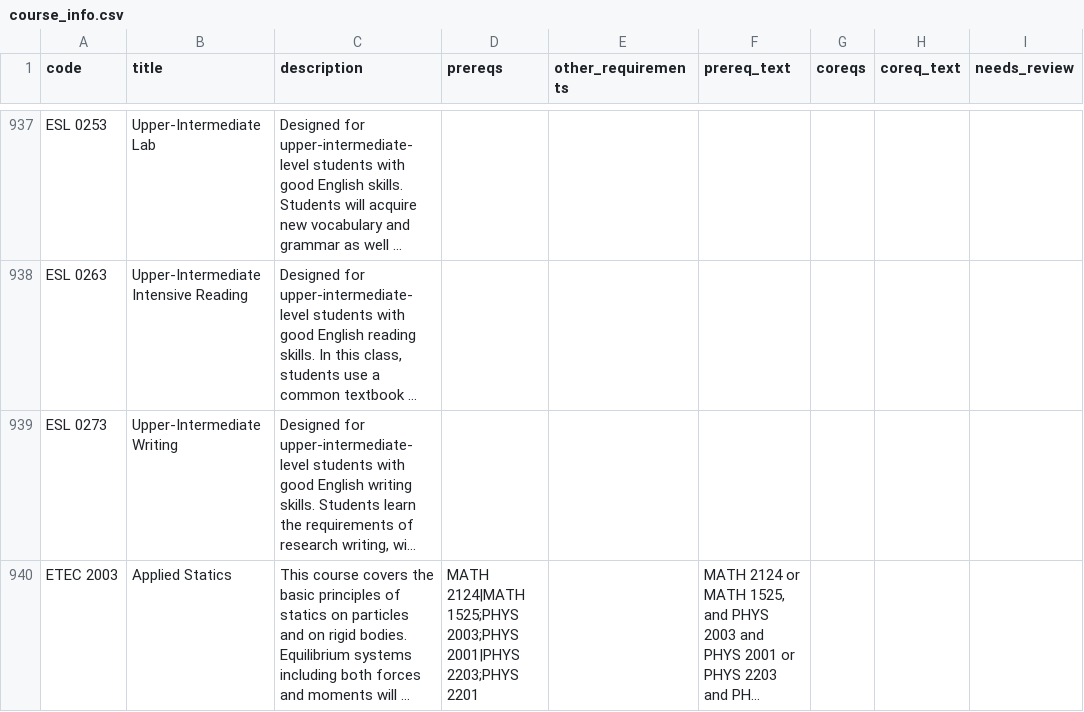
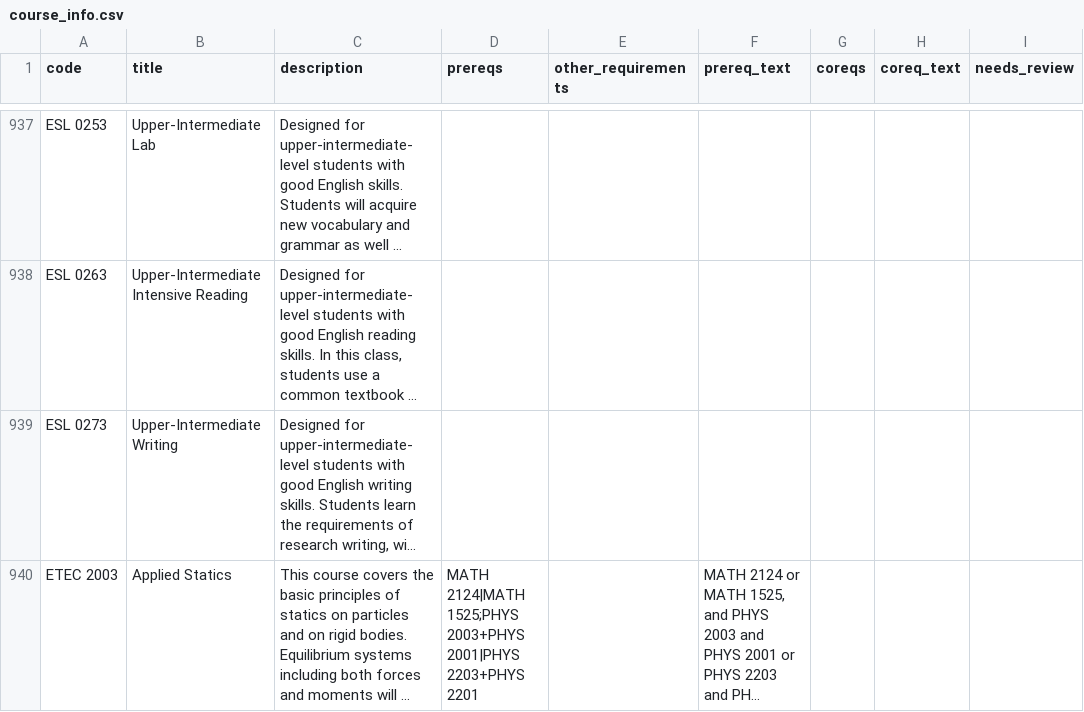
Before and after one commit to huaandy/Flowsaic, a CSV file: data/course_info.csv, drawn as a sheet; only a part is shown, gaps mark what is left out; long unchanged cells end in …; the diff covers the shown part only; the diff names each change by its address in the sheet, - before the commit and + after, or states it on an @@ line.

```diff
--- a/data/course_info.csv
+++ b/data/course_info.csv
-D940 (prereqs): …2124|MATH 1525;PHYS 2003;PHYS 2001|PHYS 2203;PHYS 2201
+D940 (prereqs): …2124|MATH 1525;PHYS 2003+PHYS 2001|PHYS 2203+PHYS 2201
```
Also changed, not shown: 71 edited cells elsewhere in this file, data/course_info_needs_review.csv, 46 other files.
